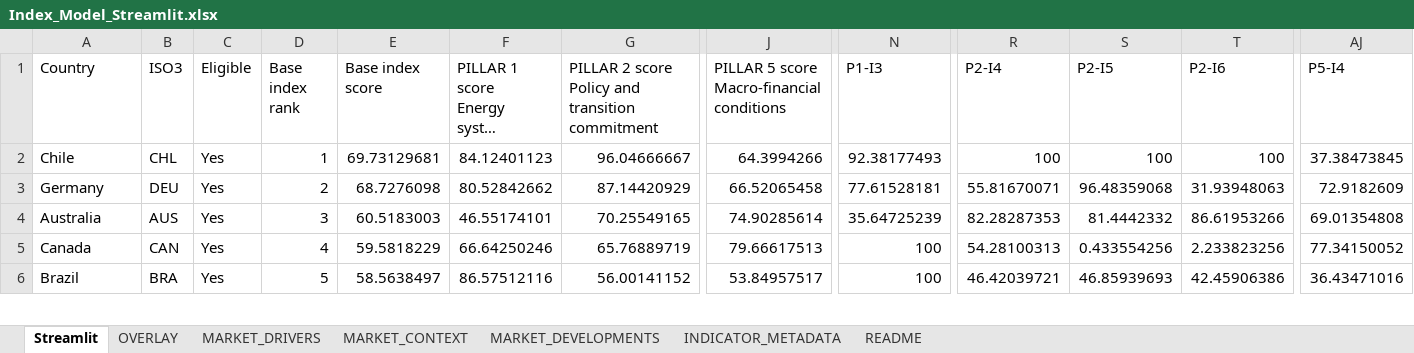
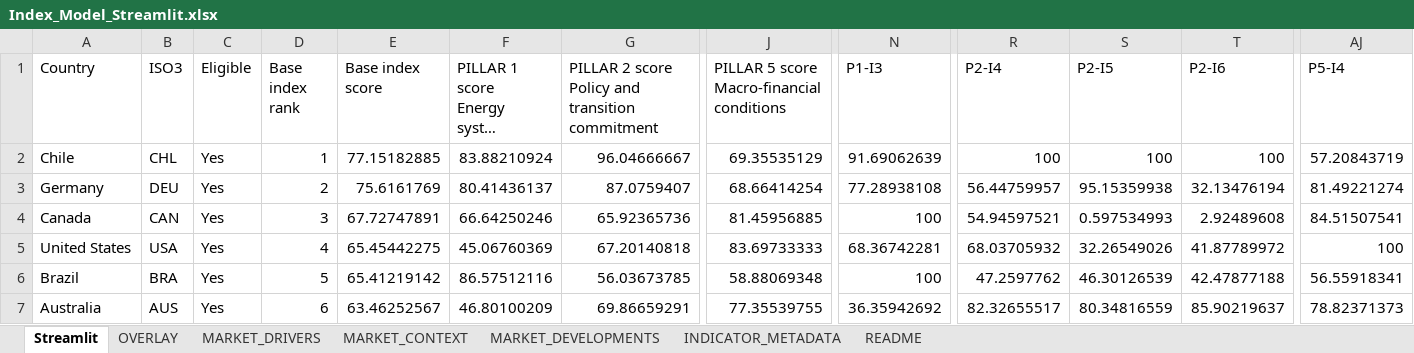
Before and after one commit to gracetay-twofive/coal-to-clean-index, an Excel workbook: data/Index_Model_Streamlit.xlsx, sheet Streamlit, drawn as a sheet; only a part is shown, gaps mark what is left out; long unchanged cells end in …; values as stored, in another font and other column widths than the file's, no cell formats; removed rows and columns are numbered as before the commit, all else as after; rows hold the shown columns only; the diff covers the shown part only; the diff names each change by its address in the sheet, - before the commit and + after, or states it on an @@ line.

Commit message:
Add files via upload

```diff
--- a/data/Index_Model_Streamlit.xlsx (sheet Streamlit)
+++ b/data/Index_Model_Streamlit.xlsx (sheet Streamlit)
-E2 (Base index score): 69.73129681
+E2 (Base index score): 77.15182885
-F2: 84.12401123
+F2: 83.88210924
-J2: 64.3994266
+J2: 69.35535129
-N2 (P1-I3): 92.38177493
+N2 (P1-I3): 91.69062639
-AJ2 (P5-I4): 37.38473845
+AJ2 (P5-I4): 57.20843719
-E3 (Base index score): 68.7276098
+E3 (Base index score): 75.6161769
-F3: 80.52842662
+F3: 80.41436137
-G3: 87.14420929
+G3: 87.0759407
-J3: 66.52065458
+J3: 68.66414254
-N3 (P1-I3): 77.61528181
+N3 (P1-I3): 77.28938108
-R3 (P2-I4): 55.81670071
+R3 (P2-I4): 56.44759957
-S3 (P2-I5): 96.48359068
+S3 (P2-I5): 95.15359938
-T3 (P2-I6): 31.93948063
+T3 (P2-I6): 32.13476194
-AJ3 (P5-I4): 72.9182609
+AJ3 (P5-I4): 81.49221274
-row 4: Australia | AUS | Yes | 3 | 60.5183003 | 46.55174101 | 70.25549165 | 74.90285614 | 35.64725239 | 82.28287353 | 81.4442332 | 86.61953266 | 69.01354808
-D4 (Base index rank): 4
+D4 (Base index rank): 3
-E4 (Base index score): 59.5818229
+E4 (Base index score): 67.72747891
-G4: 65.76889719
+G4: 65.92365736
-J4: 79.66617513
+J4: 81.45956885
-R4 (P2-I4): 54.28100313
+R4 (P2-I4): 54.94597521
-S4 (P2-I5): 0.433554256
+S4 (P2-I5): 0.597534993
-T4 (P2-I6): 2.233823256
+T4 (P2-I6): 2.92489608
-AJ4 (P5-I4): 77.34150052
+AJ4 (P5-I4): 84.51507541
+row 5: United States | USA | Yes | 4 | 65.45442275 | 45.06760369 | 67.20140818 | 83.69733333 | 68.36742281 | 68.03705932 | 32.26549026 | 41.87789972 | 100
-E6 (Base index score): 58.5638497
+E6 (Base index score): 65.41219142
-G6: 56.00141152
+G6: 56.03673785
-J6: 53.84957517
+J6: 58.88069348
-R6 (P2-I4): 46.42039721
+R6 (P2-I4): 47.2597762
-S6 (P2-I5): 46.85939693
+S6 (P2-I5): 46.30126539
-T6 (P2-I6): 42.45906386
+T6 (P2-I6): 42.47877188
-AJ6 (P5-I4): 36.43471016
+AJ6 (P5-I4): 56.55918341
+row 7: Australia | AUS | Yes | 6 | 63.46252567 | 46.80100209 | 69.86659291 | 77.35539755 | 36.35942692 | 82.32655517 | 80.34816559 | 85.90219637 | 78.82371373
```
Also changed, not shown: 12 added rows, 13 removed rows and 159 edited cells elsewhere in this sheet, sheet OVERLAY, sheet MARKET_DRIVERS, sheet README, cell formats.
